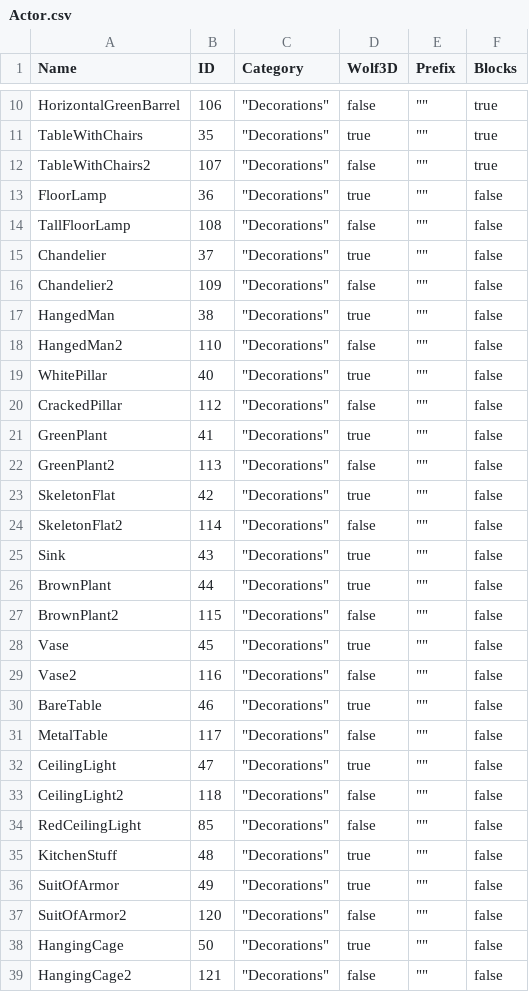
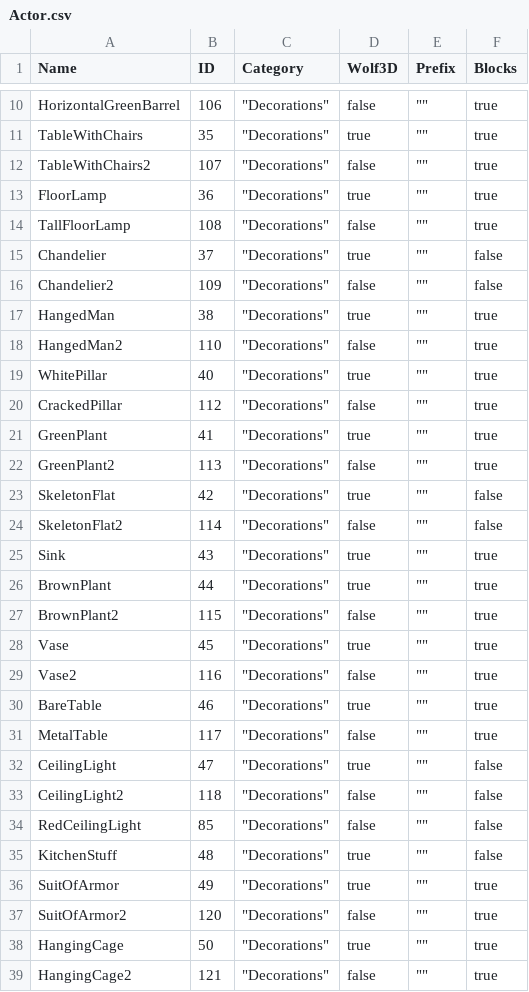
Before and after one commit to davidaramant/tiledriver, a CSV file: Tiledriver/Tiledriver.Core/Wolf3D/Actor.csv, drawn as a sheet; only a part is shown, gaps mark what is left out; the diff covers the shown part only.

Commit message:
Adding additional blocking actors

```diff
--- a/Tiledriver/Tiledriver.Core/Wolf3D/Actor.csv
+++ b/Tiledriver/Tiledriver.Core/Wolf3D/Actor.csv
@@ -12,21 +12,21 @@ TableWithChairs,35,"""Decorations""",true,"""""",true
 TableWithChairs2,107,"""Decorations""",false,"""""",true
-FloorLamp,36,"""Decorations""",true,"""""",false
-TallFloorLamp,108,"""Decorations""",false,"""""",false
+FloorLamp,36,"""Decorations""",true,"""""",true
+TallFloorLamp,108,"""Decorations""",false,"""""",true
 Chandelier,37,"""Decorations""",true,"""""",false
 Chandelier2,109,"""Decorations""",false,"""""",false
-HangedMan,38,"""Decorations""",true,"""""",false
-HangedMan2,110,"""Decorations""",false,"""""",false
-WhitePillar,40,"""Decorations""",true,"""""",false
-CrackedPillar,112,"""Decorations""",false,"""""",false
-GreenPlant,41,"""Decorations""",true,"""""",false
-GreenPlant2,113,"""Decorations""",false,"""""",false
+HangedMan,38,"""Decorations""",true,"""""",true
+HangedMan2,110,"""Decorations""",false,"""""",true
+WhitePillar,40,"""Decorations""",true,"""""",true
+CrackedPillar,112,"""Decorations""",false,"""""",true
+GreenPlant,41,"""Decorations""",true,"""""",true
+GreenPlant2,113,"""Decorations""",false,"""""",true
 SkeletonFlat,42,"""Decorations""",true,"""""",false
 SkeletonFlat2,114,"""Decorations""",false,"""""",false
-Sink,43,"""Decorations""",true,"""""",false
-BrownPlant,44,"""Decorations""",true,"""""",false
-BrownPlant2,115,"""Decorations""",false,"""""",false
-Vase,45,"""Decorations""",true,"""""",false
-Vase2,116,"""Decorations""",false,"""""",false
-BareTable,46,"""Decorations""",true,"""""",false
-MetalTable,117,"""Decorations""",false,"""""",false
+Sink,43,"""Decorations""",true,"""""",true
+BrownPlant,44,"""Decorations""",true,"""""",true
+BrownPlant2,115,"""Decorations""",false,"""""",true
+Vase,45,"""Decorations""",true,"""""",true
+Vase2,116,"""Decorations""",false,"""""",true
+BareTable,46,"""Decorations""",true,"""""",true
+MetalTable,117,"""Decorations""",false,"""""",true
 CeilingLight,47,"""Decorations""",true,"""""",false
@@ -35,5 +35,5 @@ RedCeilingLight,85,"""Decorations""",false,"""""",false
 KitchenStuff,48,"""Decorations""",true,"""""",false
-SuitOfArmor,49,"""Decorations""",true,"""""",false
-SuitOfArmor2,120,"""Decorations""",false,"""""",false
-HangingCage,50,"""Decorations""",true,"""""",false
-HangingCage2,121,"""Decorations""",false,"""""",false
+SuitOfArmor,49,"""Decorations""",true,"""""",true
+SuitOfArmor2,120,"""Decorations""",false,"""""",true
+HangingCage,50,"""Decorations""",true,"""""",true
+HangingCage2,121,"""Decorations""",false,"""""",true
```
Also changed, not shown: 23 edited cells elsewhere in this file, 1 other file.
